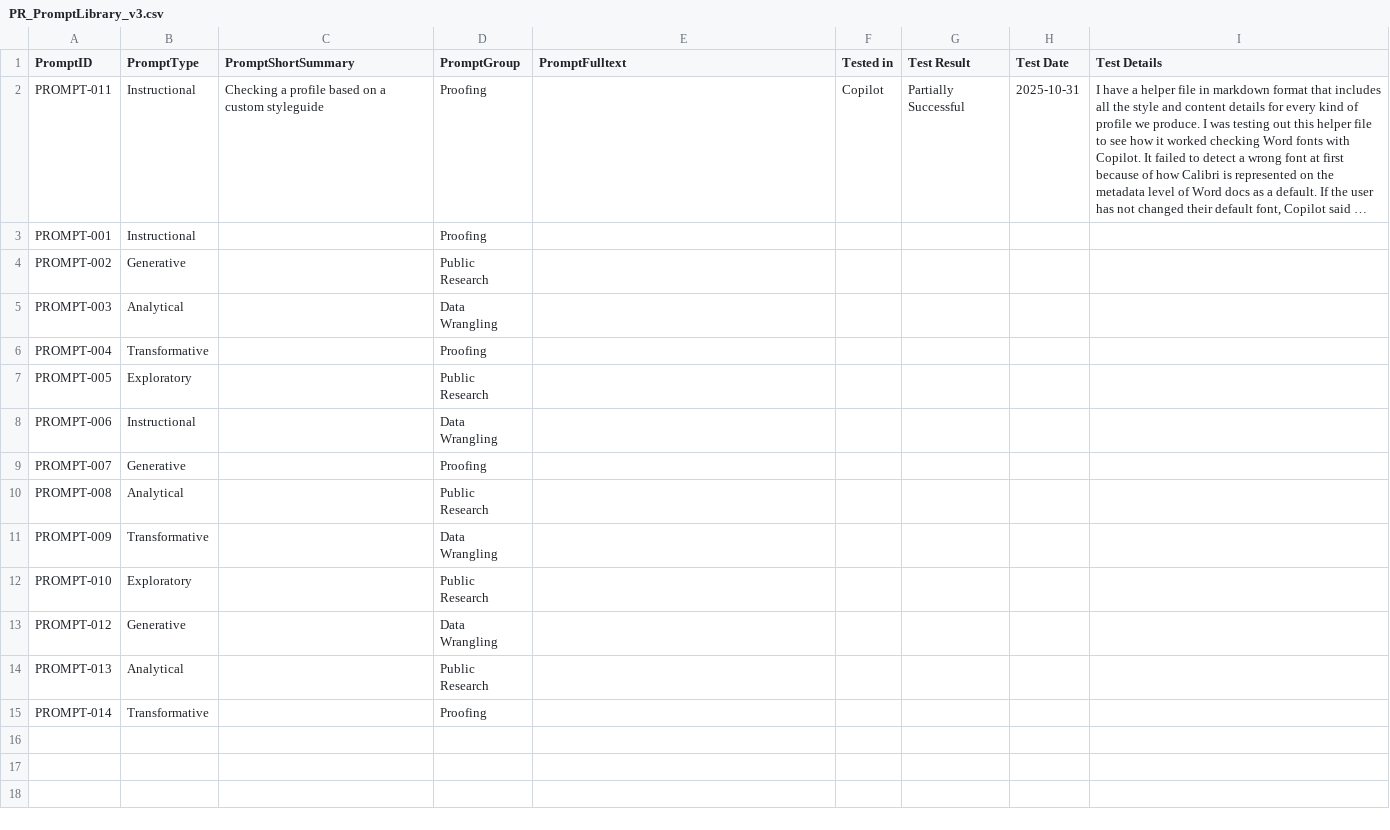
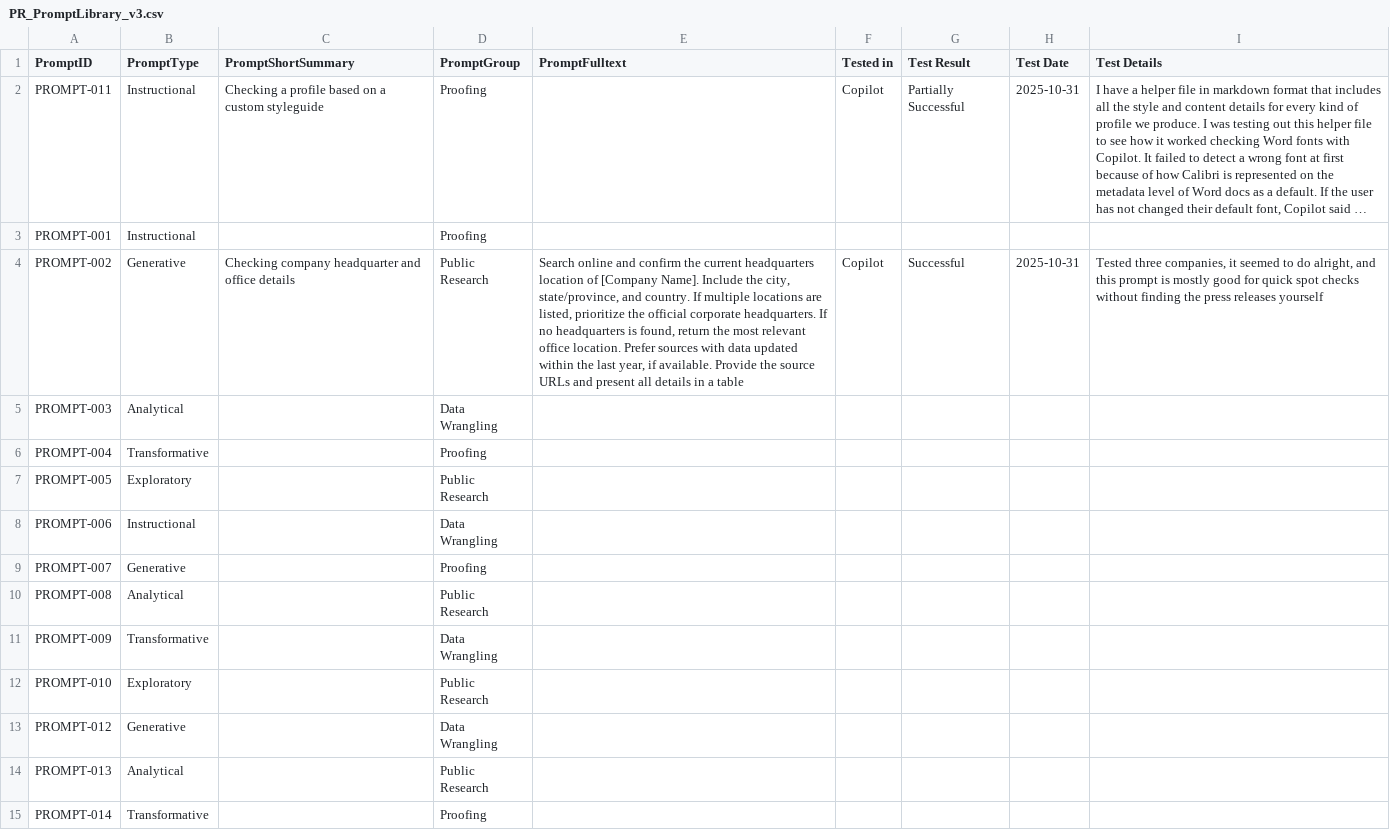
Before and after one commit to ApraUtah/ProspectResearchToolkit, a CSV file: tools/ApraUtahTools/ProspectResearch_PromptLibrary/PR_PromptLibrary_v3.csv, drawn as a sheet; long unchanged cells end in …; the diff names each change by its address in the sheet, - before the commit and + after, or states it on an @@ line.

Commit message:
Update PR_PromptLibrary_v3.csv

```diff
--- a/tools/ApraUtahTools/ProspectResearch_PromptLibrary/PR_PromptLibrary_v3.csv
+++ b/tools/ApraUtahTools/ProspectResearch_PromptLibrary/PR_PromptLibrary_v3.csv
-C4 (PromptShortSummary): (empty)
+C4 (PromptShortSummary): Checking company headquarter and office details
-E4 (PromptFulltext): (empty)
+E4 (PromptFulltext): Search online and confirm the current headquarters location of [Company Name]. Include the city, state/province, and country. If multiple locations are listed, prioritize the official corporate headquarters. If no headquarters is found, return the most relevant office location. Prefer sources with data updated within the last year, if available. Provide the source URLs and present all details in a table
-F4 (Tested in): (empty)
+F4 (Tested in): Copilot
-G4 (Test Result): (empty)
+G4 (Test Result): Successful
-H4 (Test Date): (empty)
+H4 (Test Date): 2025-10-31
-I4 (Test Details): (empty)
+I4 (Test Details): Tested three companies, it seemed to do alright, and this prompt is mostly good for quick spot checks without finding the press releases yourself
```
